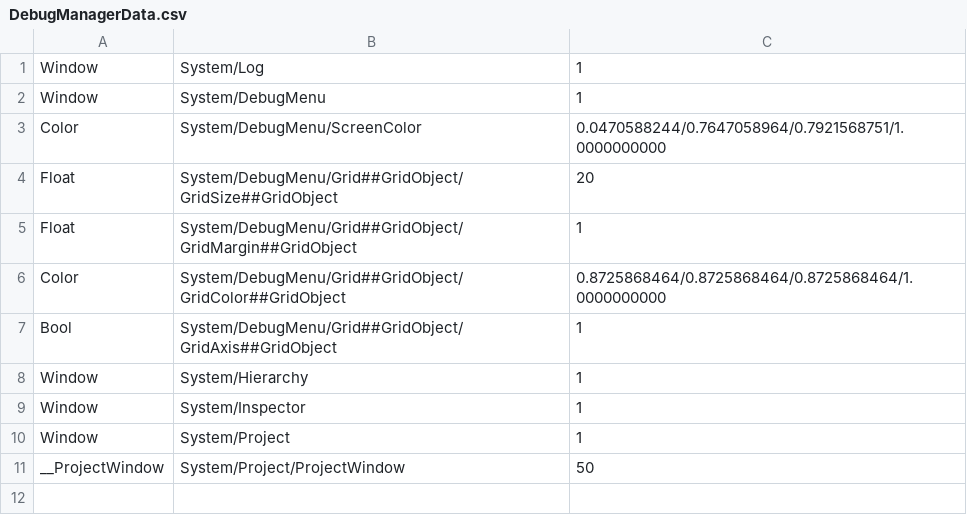
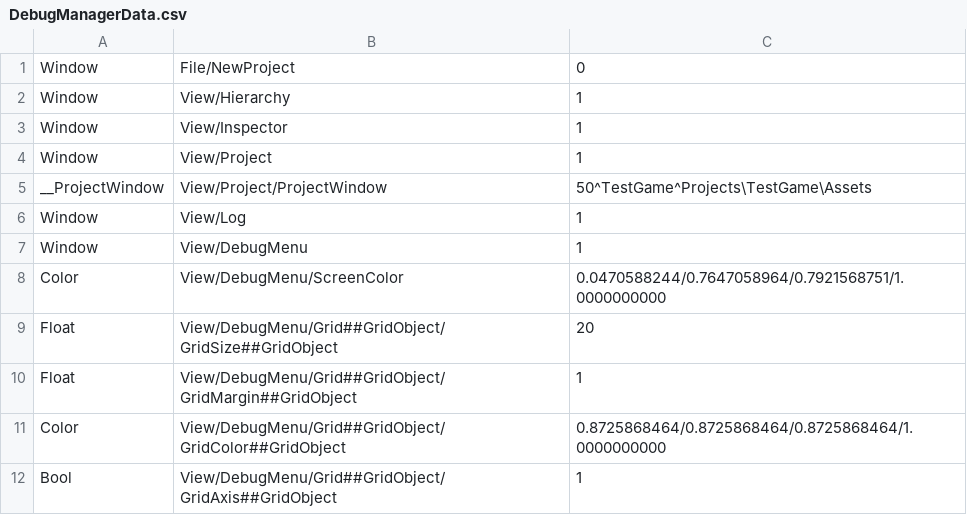
Before and after one commit to ryuu3160/DirectX11_Base, a CSV file: DirectX11_Base/Engine/Assets/DebugResource/DebugManagerData.csv, drawn as a sheet.

```diff
--- a/DirectX11_Base/Engine/Assets/DebugResource/DebugManagerData.csv
+++ b/DirectX11_Base/Engine/Assets/DebugResource/DebugManagerData.csv
@@ -1,11 +1,12 @@
-Window,System/Log,1
-Window,System/DebugMenu,1
-Color,System/DebugMenu/ScreenColor,0.0470588244/0.7647058964/0.7921568751/1.0000000000
-Float,System/DebugMenu/Grid##GridObject/GridSize##GridObject,20
-Float,System/DebugMenu/Grid##GridObject/GridMargin##GridObject,1
-Color,System/DebugMenu/Grid##GridObject/GridColor##GridObject,0.8725868464/0.8725868464/0.8725868464/1.0000000000
-Bool,System/DebugMenu/Grid##GridObject/GridAxis##GridObject,1
-Window,System/Hierarchy,1
-Window,System/Inspector,1
-Window,System/Project,1
-__ProjectWindow,System/Project/ProjectWindow,50
+Window,File/NewProject,0
+Window,View/Hierarchy,1
+Window,View/Inspector,1
+Window,View/Project,1
+__ProjectWindow,View/Project/ProjectWindow,50^TestGame^Projects\TestGame\Assets
+Window,View/Log,1
+Window,View/DebugMenu,1
+Color,View/DebugMenu/ScreenColor,0.0470588244/0.7647058964/0.7921568751/1.0000000000
+Float,View/DebugMenu/Grid##GridObject/GridSize##GridObject,20
+Float,View/DebugMenu/Grid##GridObject/GridMargin##GridObject,1
+Color,View/DebugMenu/Grid##GridObject/GridColor##GridObject,0.8725868464/0.8725868464/0.8725868464/1.0000000000
+Bool,View/DebugMenu/Grid##GridObject/GridAxis##GridObject,1
```
Also changed, not shown: 2 other files.
